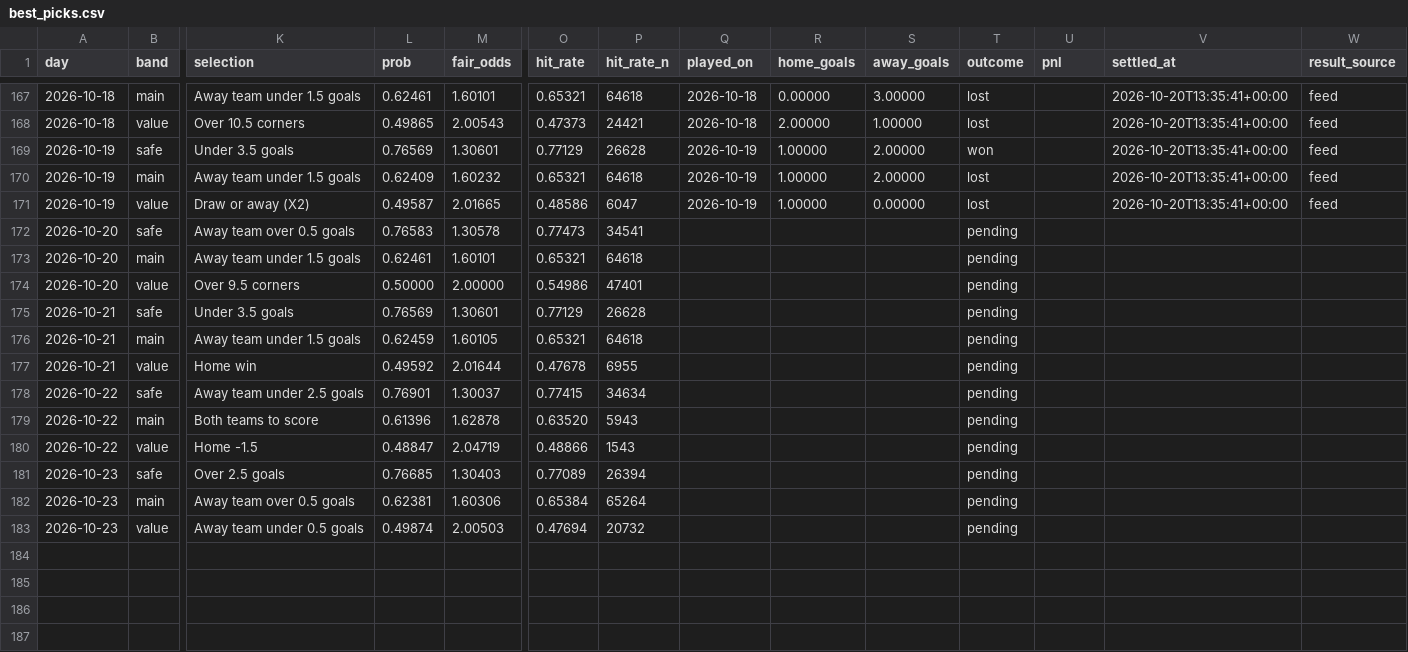
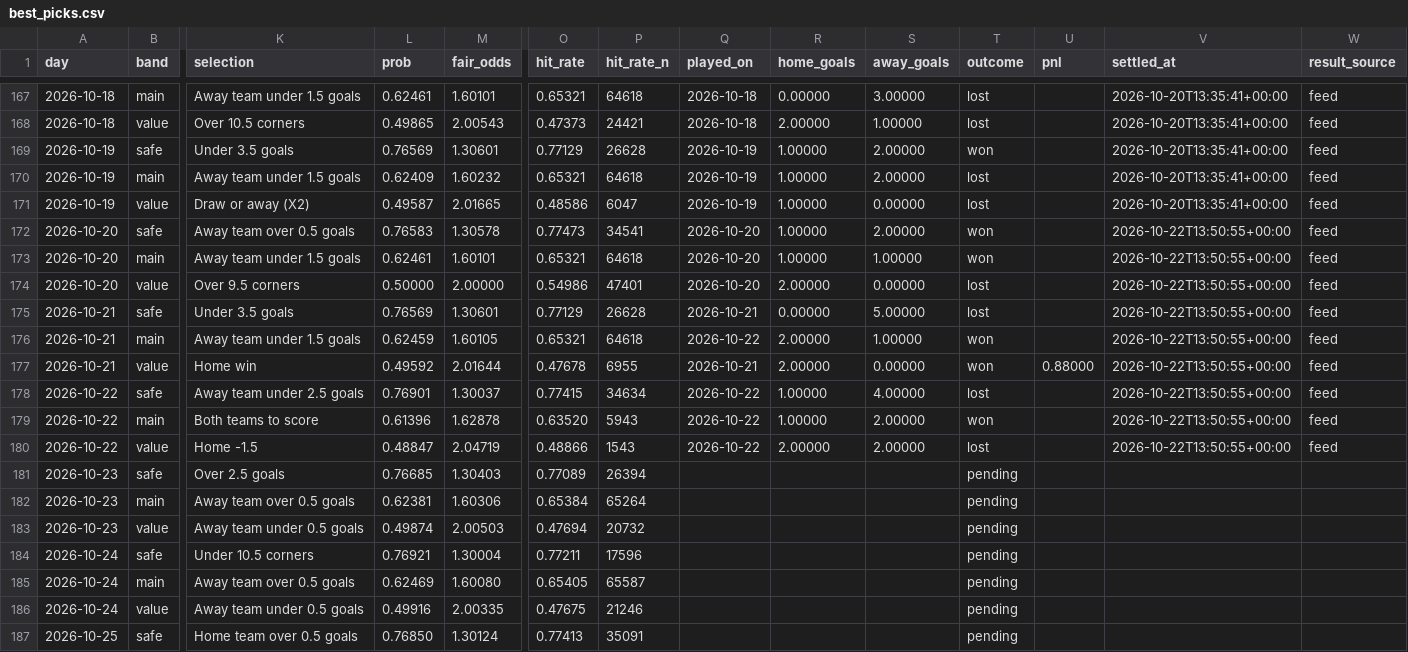
Before and after one commit to footballbettingh/football-hub, a CSV file: data/best_picks.csv, drawn as a sheet; only a part is shown, gaps mark what is left out; rows hold the shown columns only; the diff covers the shown part only; the diff names each change by its address in the sheet, - before the commit and + after, or states it on an @@ line.

```diff
--- a/data/best_picks.csv
+++ b/data/best_picks.csv
-Q172:Q174 (played_on): (empty)
+Q172:Q174 (played_on): 2026-10-20
-R172:R173 (home_goals): (empty)
+R172:R173 (home_goals): 1.00000
-S172 (away_goals): (empty)
+S172 (away_goals): 2.00000
-T172:T173 (outcome): pending
+T172:T173 (outcome): won
-V172:V180 (settled_at): (empty)
+V172:V180 (settled_at): 2026-10-22T13:50:55+00:00
-W172:W180 (result_source): (empty)
+W172:W180 (result_source): feed
-S173 (away_goals): (empty)
+S173 (away_goals): 1.00000
-R174 (home_goals): (empty)
+R174 (home_goals): 2.00000
-S174 (away_goals): (empty)
+S174 (away_goals): 0.00000
-T174:T175 (outcome): pending
+T174:T175 (outcome): lost
-Q175 (played_on): (empty)
+Q175 (played_on): 2026-10-21
-R175 (home_goals): (empty)
+R175 (home_goals): 0.00000
-S175 (away_goals): (empty)
+S175 (away_goals): 5.00000
-Q176 (played_on): (empty)
+Q176 (played_on): 2026-10-22
-R176:R177 (home_goals): (empty)
+R176:R177 (home_goals): 2.00000
-S176 (away_goals): (empty)
+S176 (away_goals): 1.00000
-T176:T177 (outcome): pending
+T176:T177 (outcome): won
-Q177 (played_on): (empty)
+Q177 (played_on): 2026-10-21
-S177 (away_goals): (empty)
+S177 (away_goals): 0.00000
-U177 (pnl): (empty)
+U177 (pnl): 0.88000
-Q178:Q180 (played_on): (empty)
+Q178:Q180 (played_on): 2026-10-22
-R178:R179 (home_goals): (empty)
+R178:R179 (home_goals): 1.00000
-S178 (away_goals): (empty)
+S178 (away_goals): 4.00000
-T178 (outcome): pending
+T178 (outcome): lost
-S179:S180 (away_goals): (empty)
+S179:S180 (away_goals): 2.00000
-T179 (outcome): pending
+T179 (outcome): won
-R180 (home_goals): (empty)
+R180 (home_goals): 2.00000
-T180 (outcome): pending
+T180 (outcome): lost
+row 184: 2026-10-24 | safe | Under 10.5 corners | 0.76921 | 1.30004 | 0.77211 | 17596 |  |  |  | pending
+row 185: 2026-10-24 | main | Away team over 0.5 goals | 0.62469 | 1.60080 | 0.65405 | 65587 |  |  |  | pending
+row 186: 2026-10-24 | value | Away team under 0.5 goals | 0.49916 | 2.00335 | 0.47675 | 21246 |  |  |  | pending
+row 187: 2026-10-25 | safe | Home team over 0.5 goals | 0.76850 | 1.30124 | 0.77413 | 35091 |  |  |  | pending
```
Also changed, not shown: 2 added rows elsewhere in this file, 1 other file.
